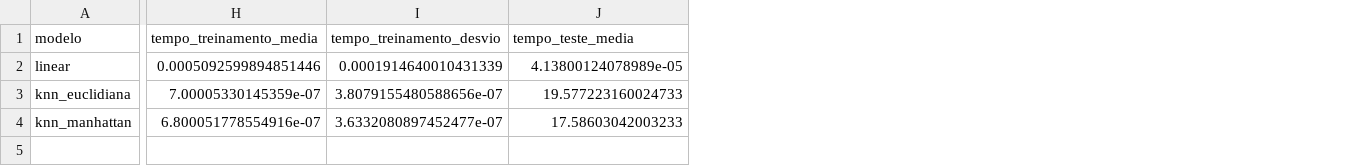
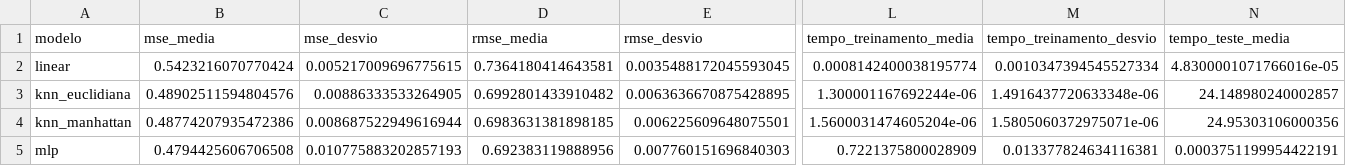
Before and after one commit to devrodofc/Projeto-IA-AV2-2026.2, a CSV file: resultados/regressao_resumo.csv, drawn as a sheet; only a part is shown, gaps mark what is left out; addresses are those after the commit; rows hold the shown columns only; the diff covers the shown part only; the diff names each change by its address in the sheet, - before the commit and + after, or states it on an @@ line.

```diff
--- a/resultados/regressao_resumo.csv
+++ b/resultados/regressao_resumo.csv
+column B (mse_media), rows 2-4: 0.5423216070770424 | 0.48902511594804576 | 0.48774207935472386
+column C (mse_desvio), rows 2-4: 0.005217009696775615 | 0.00886333533264905 | 0.008687522949616944
+column D (rmse_media), rows 2-4: 0.7364180414643581 | 0.6992801433910482 | 0.6983631381898185
+column E (rmse_desvio), rows 2-4: 0.0035488172045593045 | 0.0063636670875428895 | 0.006225609648075501
-L2 (tempo_treinamento_media): 0.0005092599894851446
+L2 (tempo_treinamento_media): 0.0008142400038195774
-M2 (tempo_treinamento_desvio): 0.0001914640010431339
+M2 (tempo_treinamento_desvio): 0.0010347394545527334
-N2 (tempo_teste_media): 4.13800124078989e-05
+N2 (tempo_teste_media): 4.8300001071766016e-05
-L3 (tempo_treinamento_media): 7.00005330145359e-07
+L3 (tempo_treinamento_media): 1.300001167692244e-06
-M3 (tempo_treinamento_desvio): 3.8079155480588656e-07
+M3 (tempo_treinamento_desvio): 1.4916437720633348e-06
-N3 (tempo_teste_media): 19.577223160024733
+N3 (tempo_teste_media): 24.148980240002857
-L4 (tempo_treinamento_media): 6.800051778554916e-07
+L4 (tempo_treinamento_media): 1.5600031474605204e-06
-M4 (tempo_treinamento_desvio): 3.6332080897452477e-07
+M4 (tempo_treinamento_desvio): 1.5805060372975071e-06
-N4 (tempo_teste_media): 17.58603042003233
+N4 (tempo_teste_media): 24.95303106000356
+row 5: mlp | 0.4794425606706508 | 0.010775883202857193 | 0.692383119888956 | 0.007760151696840303 | 0.7221375800028909 | 0.013377824634116381 | 0.0003751199954422191
```
Also changed, not shown: 3 edited cells elsewhere in this file, resultados/classificacao_resumo.csv, resultados/regressao/knn_euclidiana_folds.csv, 29 other files.
